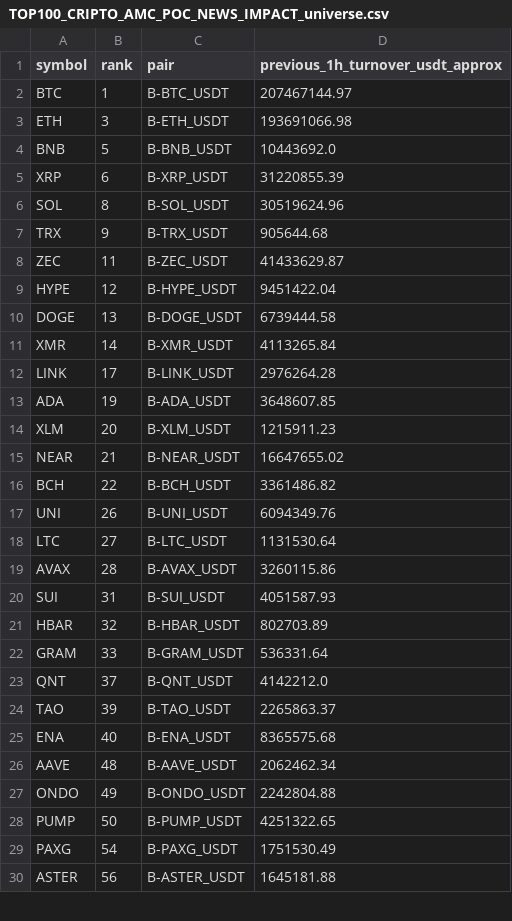
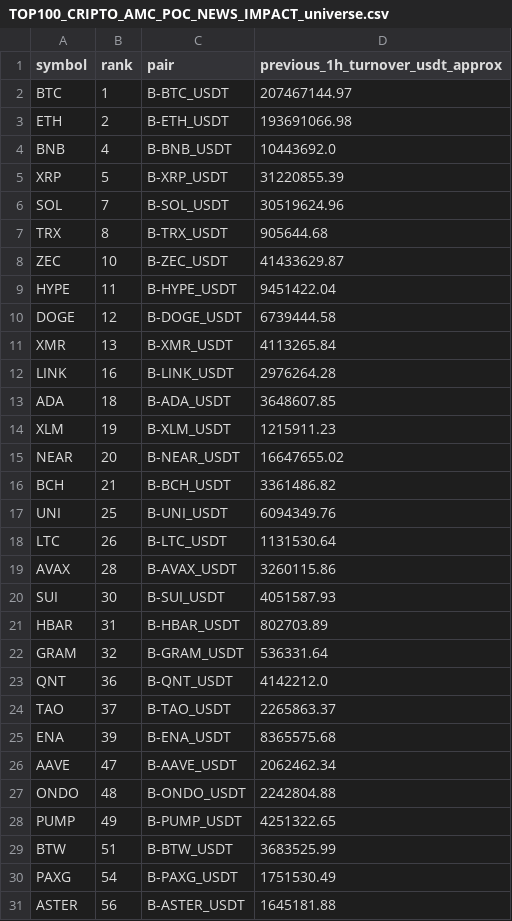
Before and after one commit to jharajesh1210/Guruji, a CSV file: TOP100_CRIPTO_AMC_POC_NEWS_IMPACT_universe.csv, drawn as a sheet; only a part is shown; the diff covers the shown part only.

```diff
--- a/TOP100_CRIPTO_AMC_POC_NEWS_IMPACT_universe.csv
+++ b/TOP100_CRIPTO_AMC_POC_NEWS_IMPACT_universe.csv
@@ -2,28 +2,29 @@ symbol,rank,pair,previous_1h_turnover_usdt_approx
 BTC,1,B-BTC_USDT,207467144.97
-ETH,3,B-ETH_USDT,193691066.98
-BNB,5,B-BNB_USDT,10443692.0
-XRP,6,B-XRP_USDT,31220855.39
-SOL,8,B-SOL_USDT,30519624.96
-TRX,9,B-TRX_USDT,905644.68
-ZEC,11,B-ZEC_USDT,41433629.87
-HYPE,12,B-HYPE_USDT,9451422.04
-DOGE,13,B-DOGE_USDT,6739444.58
-XMR,14,B-XMR_USDT,4113265.84
-LINK,17,B-LINK_USDT,2976264.28
-ADA,19,B-ADA_USDT,3648607.85
-XLM,20,B-XLM_USDT,1215911.23
-NEAR,21,B-NEAR_USDT,16647655.02
-BCH,22,B-BCH_USDT,3361486.82
-UNI,26,B-UNI_USDT,6094349.76
-LTC,27,B-LTC_USDT,1131530.64
+ETH,2,B-ETH_USDT,193691066.98
+BNB,4,B-BNB_USDT,10443692.0
+XRP,5,B-XRP_USDT,31220855.39
+SOL,7,B-SOL_USDT,30519624.96
+TRX,8,B-TRX_USDT,905644.68
+ZEC,10,B-ZEC_USDT,41433629.87
+HYPE,11,B-HYPE_USDT,9451422.04
+DOGE,12,B-DOGE_USDT,6739444.58
+XMR,13,B-XMR_USDT,4113265.84
+LINK,16,B-LINK_USDT,2976264.28
+ADA,18,B-ADA_USDT,3648607.85
+XLM,19,B-XLM_USDT,1215911.23
+NEAR,20,B-NEAR_USDT,16647655.02
+BCH,21,B-BCH_USDT,3361486.82
+UNI,25,B-UNI_USDT,6094349.76
+LTC,26,B-LTC_USDT,1131530.64
 AVAX,28,B-AVAX_USDT,3260115.86
-SUI,31,B-SUI_USDT,4051587.93
-HBAR,32,B-HBAR_USDT,802703.89
-GRAM,33,B-GRAM_USDT,536331.64
-QNT,37,B-QNT_USDT,4142212.0
-TAO,39,B-TAO_USDT,2265863.37
-ENA,40,B-ENA_USDT,8365575.68
-AAVE,48,B-AAVE_USDT,2062462.34
-ONDO,49,B-ONDO_USDT,2242804.88
-PUMP,50,B-PUMP_USDT,4251322.65
+SUI,30,B-SUI_USDT,4051587.93
+HBAR,31,B-HBAR_USDT,802703.89
+GRAM,32,B-GRAM_USDT,536331.64
+QNT,36,B-QNT_USDT,4142212.0
+TAO,37,B-TAO_USDT,2265863.37
+ENA,39,B-ENA_USDT,8365575.68
+AAVE,47,B-AAVE_USDT,2062462.34
+ONDO,48,B-ONDO_USDT,2242804.88
+PUMP,49,B-PUMP_USDT,4251322.65
+BTW,51,B-BTW_USDT,3683525.99
 PAXG,54,B-PAXG_USDT,1751530.49
```
Also changed, not shown: 1 added row, 2 removed rows and 12 edited cells elsewhere in this file, 1 other file.
